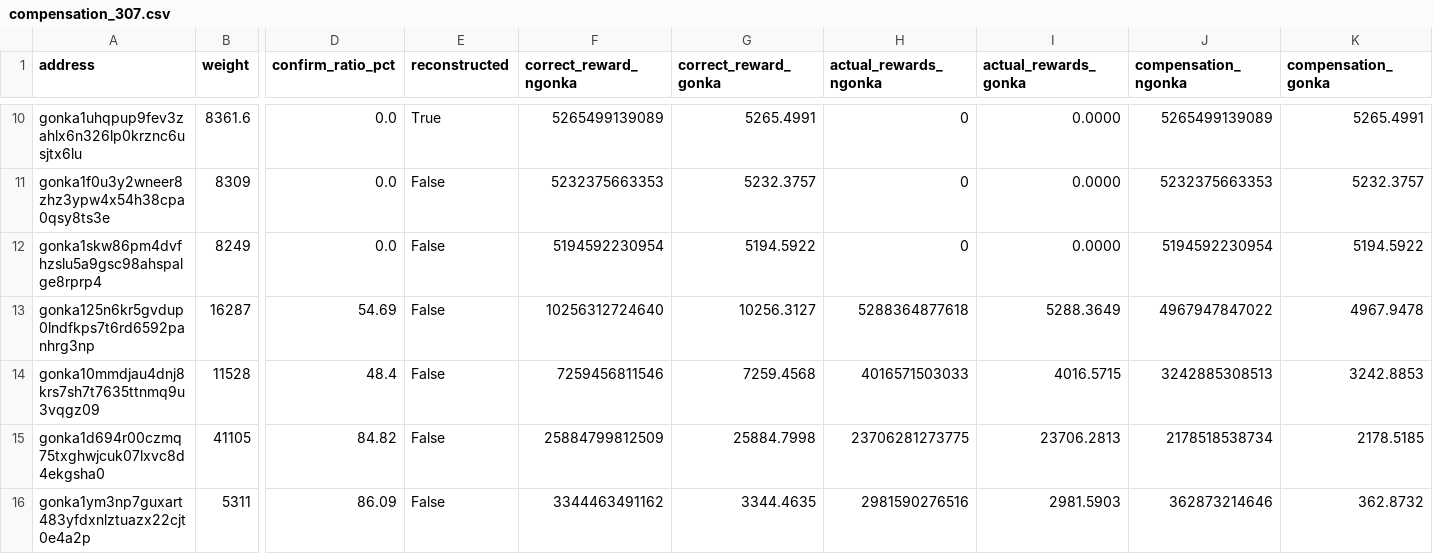
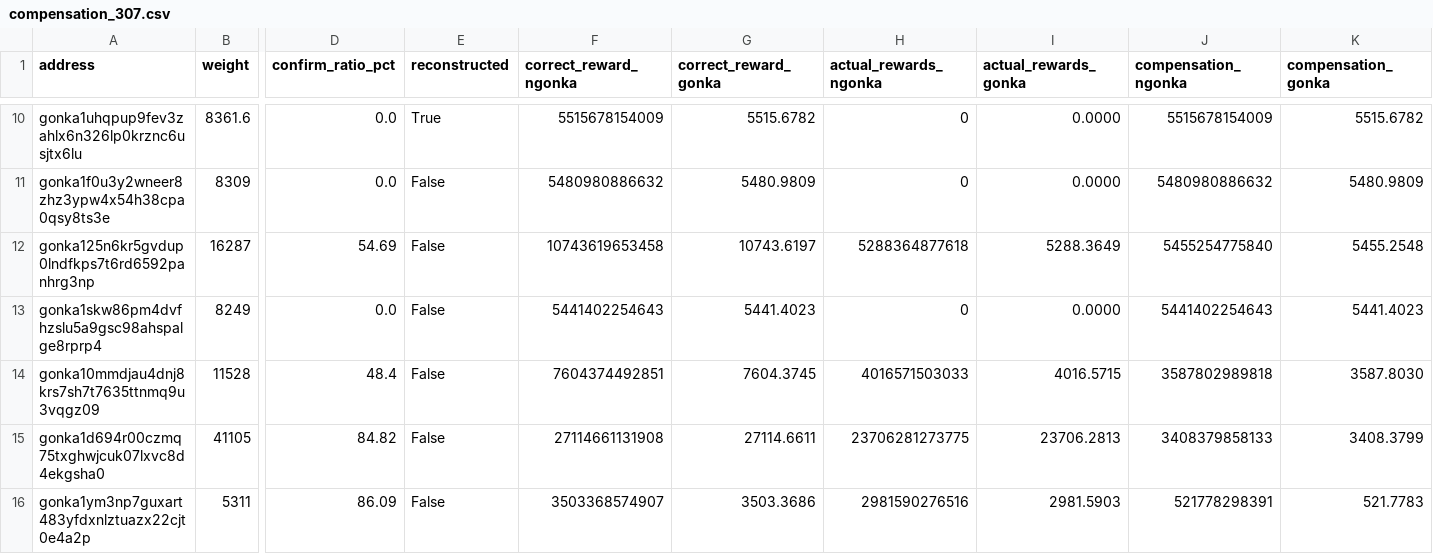
Before and after one commit to votkon/gonka-kimi-e306-issue, a CSV file: e307/compensation_307.csv, drawn as a sheet; only a part is shown, gaps mark what is left out; removed rows and columns are numbered as before the commit, all else as after; rows hold the shown columns only; the diff covers the shown part only; the diff names each change by its address in the sheet, - before the commit and + after, or states it on an @@ line.

```diff
--- a/e307/compensation_307.csv
+++ b/e307/compensation_307.csv
-F10 (correct_reward_ngonka): 5265499139089
+F10 (correct_reward_ngonka): 5515678154009
-G10 (correct_reward_gonka): 5265.4991
+G10 (correct_reward_gonka): 5515.6782
-J10 (compensation_ngonka): 5265499139089
+J10 (compensation_ngonka): 5515678154009
-K10 (compensation_gonka): 5265.4991
+K10 (compensation_gonka): 5515.6782
-F11 (correct_reward_ngonka): 5232375663353
+F11 (correct_reward_ngonka): 5480980886632
-G11 (correct_reward_gonka): 5232.3757
+G11 (correct_reward_gonka): 5480.9809
-J11 (compensation_ngonka): 5232375663353
+J11 (compensation_ngonka): 5480980886632
-K11 (compensation_gonka): 5232.3757
+K11 (compensation_gonka): 5480.9809
-row 12: gonka1skw86pm4dvfhzslu5a9gsc98ahspalge8rprp4 | 8249 | 0.0 | False | 5194592230954 | 5194.5922 | 0 | 0.0000 | 5194592230954 | 5194.5922
-F12 (correct_reward_ngonka): 10256312724640
+F12 (correct_reward_ngonka): 10743619653458
-G12 (correct_reward_gonka): 10256.3127
+G12 (correct_reward_gonka): 10743.6197
-J12 (compensation_ngonka): 4967947847022
+J12 (compensation_ngonka): 5455254775840
-K12 (compensation_gonka): 4967.9478
+K12 (compensation_gonka): 5455.2548
+row 13: gonka1skw86pm4dvfhzslu5a9gsc98ahspalge8rprp4 | 8249 | 0.0 | False | 5441402254643 | 5441.4023 | 0 | 0.0000 | 5441402254643 | 5441.4023
-F14 (correct_reward_ngonka): 7259456811546
+F14 (correct_reward_ngonka): 7604374492851
-G14 (correct_reward_gonka): 7259.4568
+G14 (correct_reward_gonka): 7604.3745
-J14 (compensation_ngonka): 3242885308513
+J14 (compensation_ngonka): 3587802989818
-K14 (compensation_gonka): 3242.8853
+K14 (compensation_gonka): 3587.8030
-F15 (correct_reward_ngonka): 25884799812509
+F15 (correct_reward_ngonka): 27114661131908
-G15 (correct_reward_gonka): 25884.7998
+G15 (correct_reward_gonka): 27114.6611
-J15 (compensation_ngonka): 2178518538734
+J15 (compensation_ngonka): 3408379858133
-K15 (compensation_gonka): 2178.5185
+K15 (compensation_gonka): 3408.3799
-F16 (correct_reward_ngonka): 3344463491162
+F16 (correct_reward_ngonka): 3503368574907
-G16 (correct_reward_gonka): 3344.4635
+G16 (correct_reward_gonka): 3503.3686
-J16 (compensation_ngonka): 362873214646
+J16 (compensation_ngonka): 521778298391
-K16 (compensation_gonka): 362.8732
+K16 (compensation_gonka): 521.7783
```
Also changed, not shown: 32 edited cells elsewhere in this file, aggregate_compensation.csv, 5 other files.
